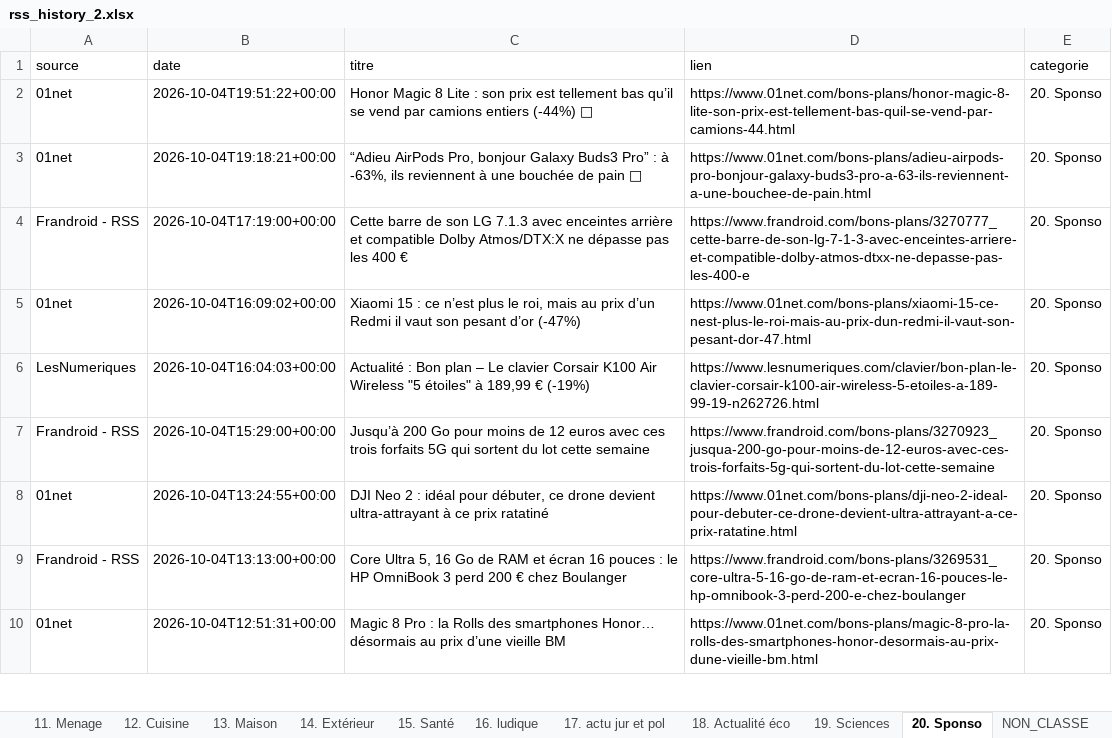
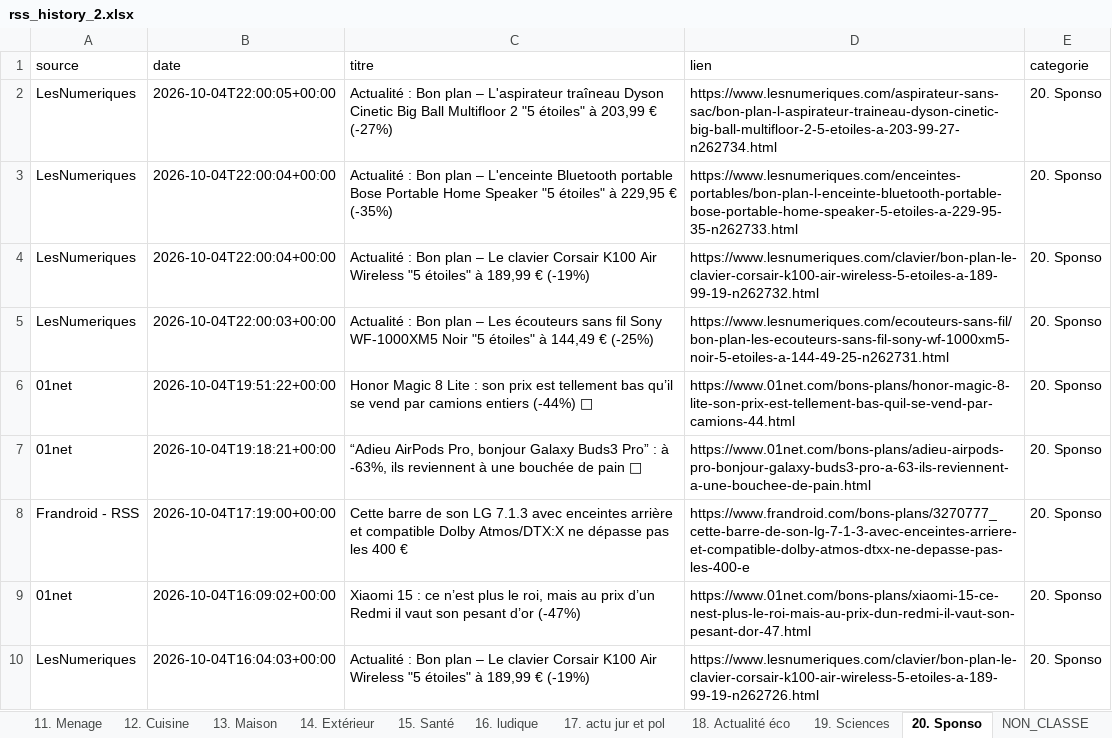
Before and after one commit to djhadef-star/rss-categories, an Excel workbook: output/rss_history_2.xlsx, sheet 20. Sponso, drawn as a sheet; only a part is shown; the shorter side is filled out with more unchanged rows; values as stored, in another font and other column widths than the file's, no borders; the diff names each change by its address in the sheet, - before the commit and + after, or states it on an @@ line.

```diff
--- a/output/rss_history_2.xlsx (sheet 20. Sponso)
+++ b/output/rss_history_2.xlsx (sheet 20. Sponso)
+row 2: LesNumeriques | 2026-10-04T22:00:05+00:00 | Actualité : Bon plan – L'aspirateur traîneau Dyson Cinetic Big Ball Multifloor 2 "5 étoiles" à 203,99 € (-27%) | https://www.lesnumeriques.com/aspirateur-sans-sac/bon-plan-l-aspirateur-traineau-dyson-cinetic-big-ball-multifloor-2-5-etoiles-a-203-99-27-n262734.html | 20. Sponso
+row 3: LesNumeriques | 2026-10-04T22:00:04+00:00 | Actualité : Bon plan – L'enceinte Bluetooth portable Bose Portable Home Speaker "5 étoiles" à 229,95 € (-35%) | https://www.lesnumeriques.com/enceintes-portables/bon-plan-l-enceinte-bluetooth-portable-bose-portable-home-speaker-5-etoiles-a-229-95-35-n262733.html | 20. Sponso
+row 4: LesNumeriques | 2026-10-04T22:00:04+00:00 | Actualité : Bon plan – Le clavier Corsair K100 Air Wireless "5 étoiles" à 189,99 € (-19%) | https://www.lesnumeriques.com/clavier/bon-plan-le-clavier-corsair-k100-air-wireless-5-etoiles-a-189-99-19-n262732.html | 20. Sponso
+row 5: LesNumeriques | 2026-10-04T22:00:03+00:00 | Actualité : Bon plan – Les écouteurs sans fil Sony WF-1000XM5 Noir "5 étoiles" à 144,49 € (-25%) | https://www.lesnumeriques.com/ecouteurs-sans-fil/bon-plan-les-ecouteurs-sans-fil-sony-wf-1000xm5-noir-5-etoiles-a-144-49-25-n262731.html | 20. Sponso
```
Also changed, not shown: sheet Tous_les_articles, output/rss_history.xlsx, 2 other files.
